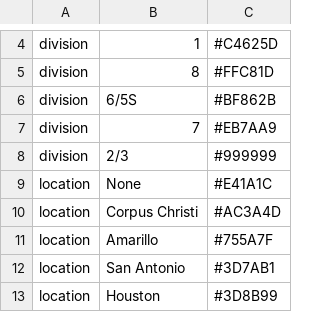
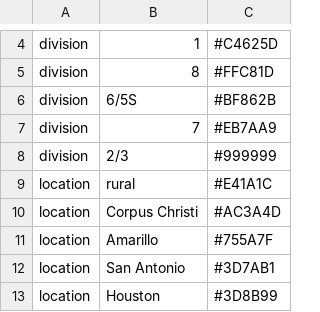
Before and after one commit to leke-lyu/surveillanceInTexas, a TSV file: colors.tsv, drawn as a sheet; only a part is shown, gaps mark what is left out.

Commit message:
Update colors.tsv

```diff
--- a/colors.tsv
+++ b/colors.tsv
@@ -8,3 +8,3 @@ division	7	#EB7AA9
 division	2/3	#999999
-location	None	#E41A1C
+location	rural	#E41A1C
 location	Corpus Christi	#AC3A4D
```
